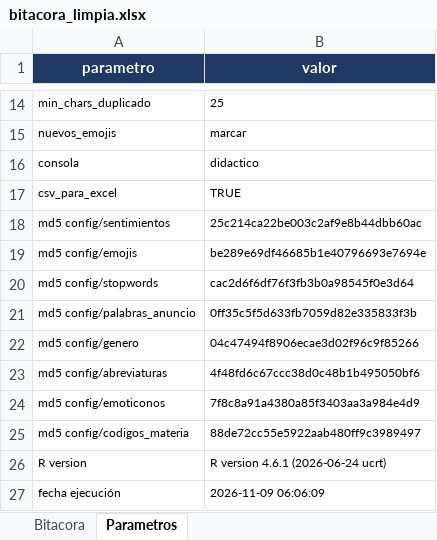
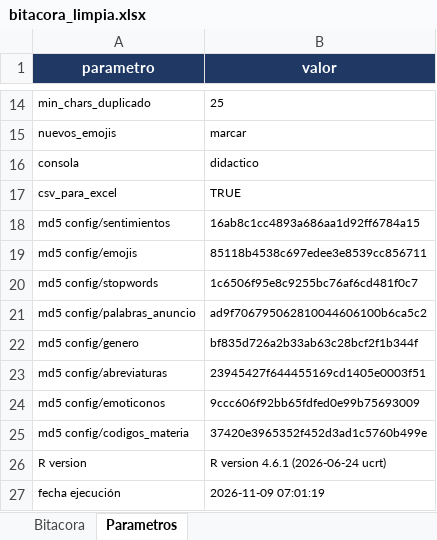
Before and after one commit to MarceloLuque44/AnSent_DT, an Excel workbook: r/bitacoras/bitacora_limpia.xlsx, sheet Parametros, drawn as a sheet; only a part is shown, gaps mark what is left out; values as stored, in another font and other column widths than the file's, no borders; the diff names each change by its address in the sheet, - before the commit and + after, or states it on an @@ line.

```diff
--- a/r/bitacoras/bitacora_limpia.xlsx (sheet Parametros)
+++ b/r/bitacoras/bitacora_limpia.xlsx (sheet Parametros)
-B18 (valor): 25c214ca22be003c2af9e8b44dbb60ac
+B18 (valor): 16ab8c1cc4893a686aa1d92ff6784a15
-B19 (valor): be289e69df46685b1e40796693e7694e
+B19 (valor): 85118b4538c697edee3e8539cc856711
-B20 (valor): cac2d6f6df76f3fb3b0a98545f0e3d64
+B20 (valor): 1c6506f95e8c9255bc76af6cd481f0c7
-B21 (valor): 0ff35c5f5d633fb7059d82e335833f3b
+B21 (valor): ad9f706795062810044606100b6ca5c2
-B22 (valor): 04c47494f8906ecae3d02f96c9f85266
+B22 (valor): bf835d726a2b33ab63c28bcf2f1b344f
-B23 (valor): 4f48fd6c67ccc38d0c48b1b495050bf6
+B23 (valor): 23945427f644455169cd1405e0003f51
-B24 (valor): 7f8c8a91a4380a85f3403aa3a984e4d9
+B24 (valor): 9ccc606f92bb65fdfed0e99b75693009
-B25 (valor): 88de72cc55e5922aab480ff9c3989497
+B25 (valor): 37420e3965352f452d3ad1c5760b499e
-B27 (valor): 2026-11-09 06:06:09
+B27 (valor): 2026-11-09 07:01:19
```
Also changed, not shown: sheet Bitacora, r/bitacoras/bitacora_completa.xlsx, 12 other files.
